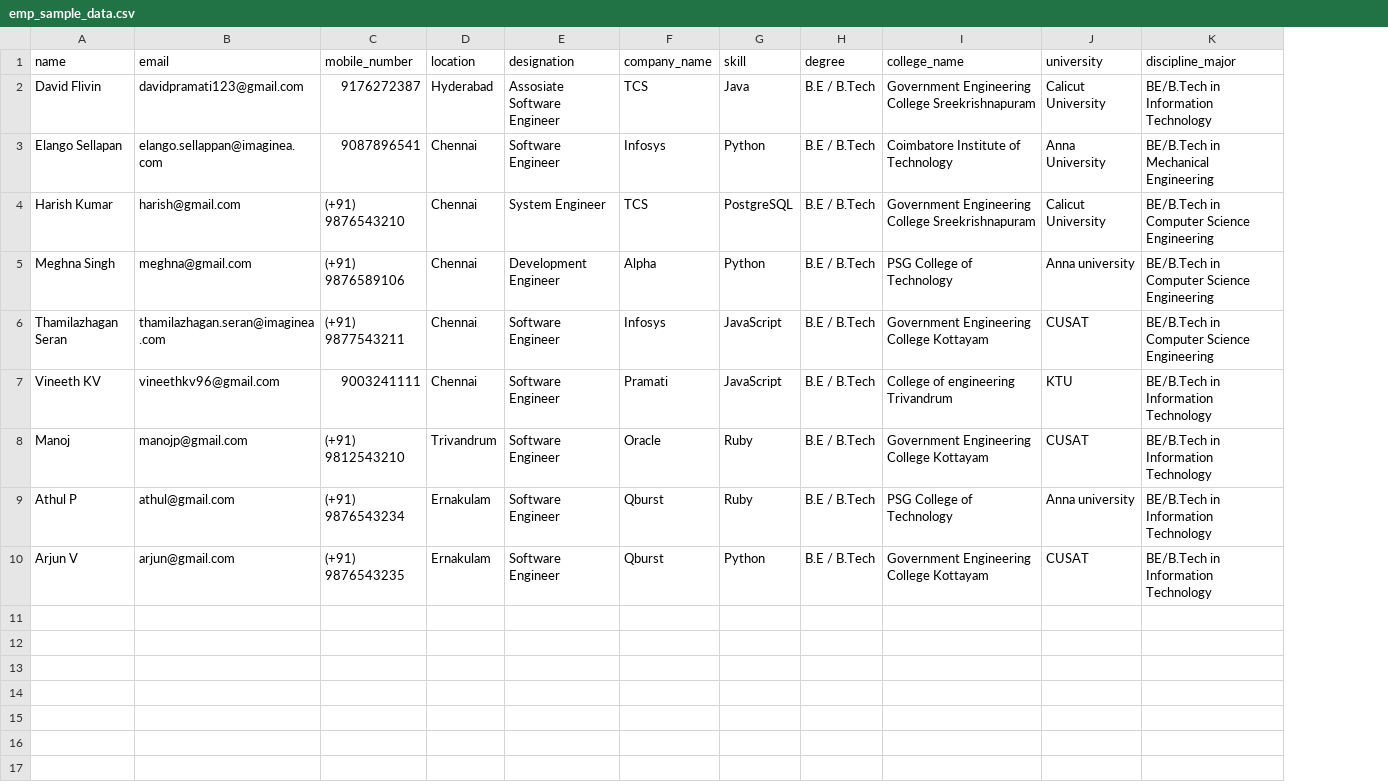
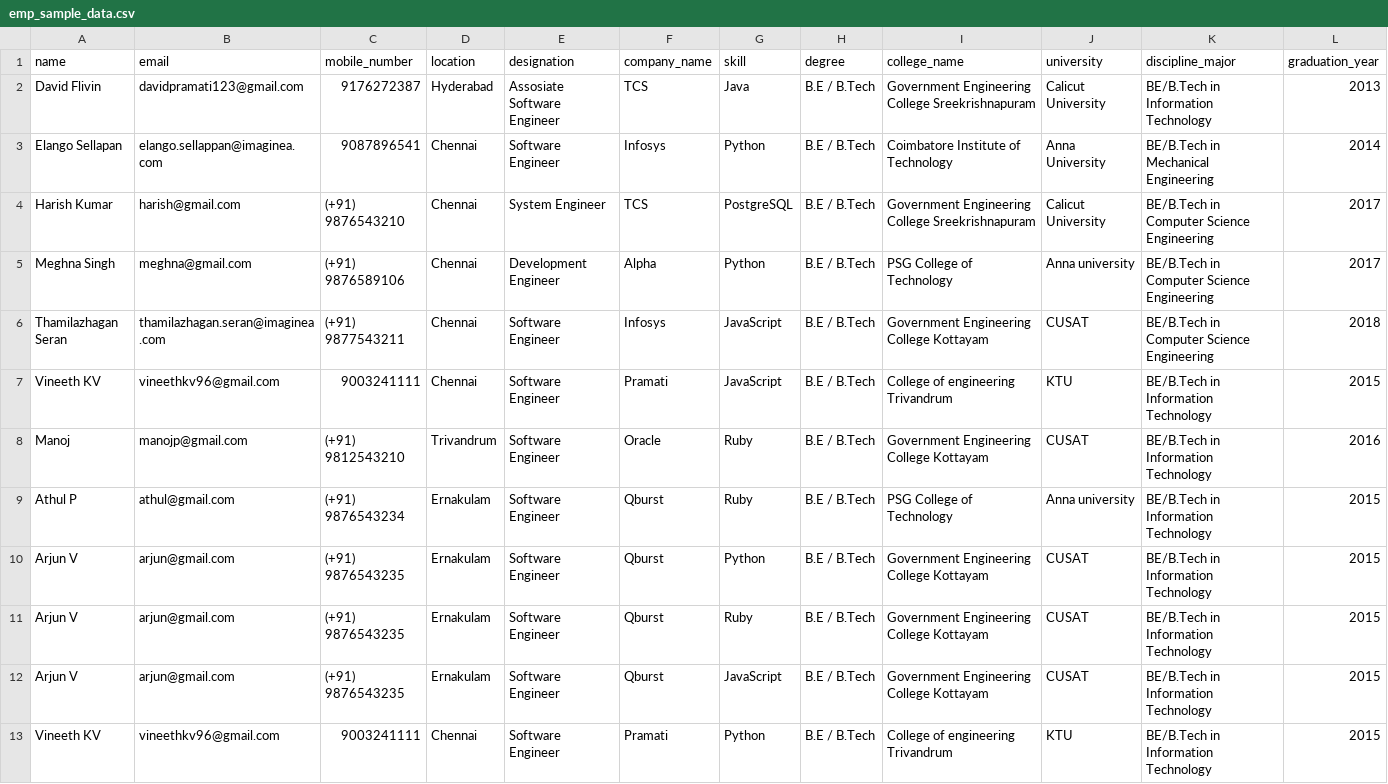
Before and after one commit to akozhinjalthodi-rpx/neo4j, a CSV file: emp_sample_data.csv, drawn as a sheet; only a part is shown; the diff covers the shown part only; the diff names each change by its address in the sheet, - before the commit and + after, or states it on an @@ line.

Commit message:
Skills added

```diff
--- a/emp_sample_data.csv
+++ b/emp_sample_data.csv
+column L (graduation_year), rows 2-10: 2013 | 2014 | 2017 | 2017 | 2018 | 2015 | 2016 | 2015 | 2015
+row 11: Arjun V | arjun@gmail.com | (+91) 9876543235 | Ernakulam | Software Engineer | Qburst | Ruby | B.E / B.Tech | Government Engineering College Kottayam | CUSAT | BE/B.Tech in Information Technology | 2015
+row 12: Arjun V | arjun@gmail.com | (+91) 9876543235 | Ernakulam | Software Engineer | Qburst | JavaScript | B.E / B.Tech | Government Engineering College Kottayam | CUSAT | BE/B.Tech in Information Technology | 2015
+row 13: Vineeth KV | vineethkv96@gmail.com | 9003241111 | Chennai | Software Engineer | Pramati | Python | B.E / B.Tech | College of engineering Trivandrum | KTU | BE/B.Tech in Information Technology | 2015
```
Also changed, not shown: 12 added rows elsewhere in this file.
